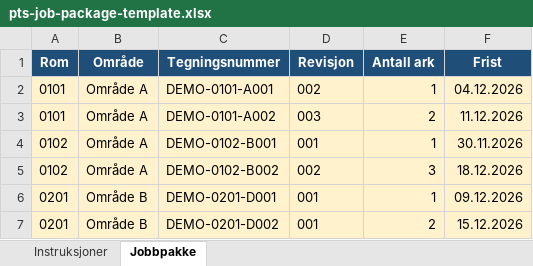
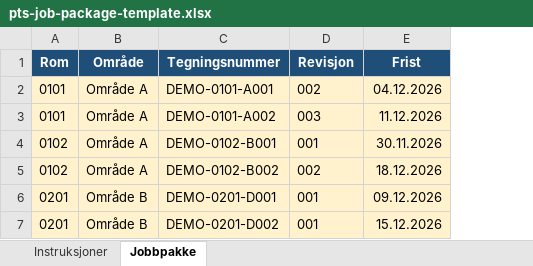
Before and after one commit to IBE160-2026/G09-govertsen, an Excel workbook: .docs/planning-artifacts/prds/prd-PTS-2026-11-08/pts-job-package-template.xlsx, sheet Jobbpakke, drawn as a sheet; values as stored, in another font and other column widths than the file's, no borders; the diff names each change by its address in the sheet, - before the commit and + after, or states it on an @@ line.

```diff
--- a/.docs/planning-artifacts/prds/prd-PTS-2026-11-08/pts-job-package-template.xlsx (sheet Jobbpakke)
+++ b/.docs/planning-artifacts/prds/prd-PTS-2026-11-08/pts-job-package-template.xlsx (sheet Jobbpakke)
-column E (Antall ark), rows 2-7: 1 | 2 | 1 | 3 | 1 | 2
```
Also changed, not shown: sheet Instruksjoner, .docs/planning-artifacts/prds/prd-PTS-2026-11-08/pts-supplier-template.xlsx, 4 other files.
